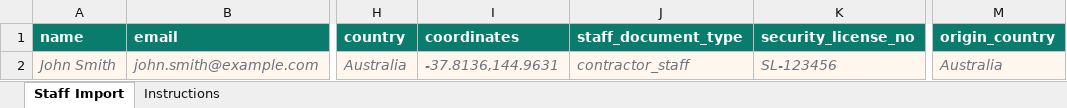
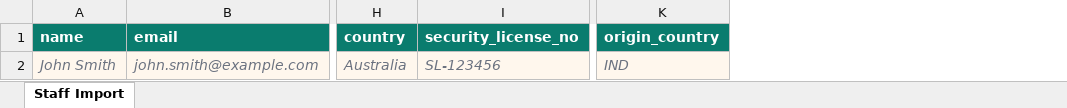
Before and after one commit to prateek-ahluwalia1/staff-o, an Excel workbook: public/staff_import_template.xlsx, sheet Staff Import, drawn as a sheet; only a part is shown, gaps mark what is left out; values as stored, in another font and other column widths than the file's, no borders; removed rows and columns are numbered as before the commit, all else as after; the diff names each change by its address in the sheet, - before the commit and + after, or states it on an @@ line.

Commit message:
staff template

```diff
--- a/public/staff_import_template.xlsx (sheet Staff Import)
+++ b/public/staff_import_template.xlsx (sheet Staff Import)
-sheet tab: Instructions
-column I (coordinates), row 2: -37.8136,144.9631
-column J (staff_document_type), row 2: contractor_staff
-K2 (origin_country): Australia
+K2 (origin_country): IND
```
Also changed, not shown: 1 other file.
